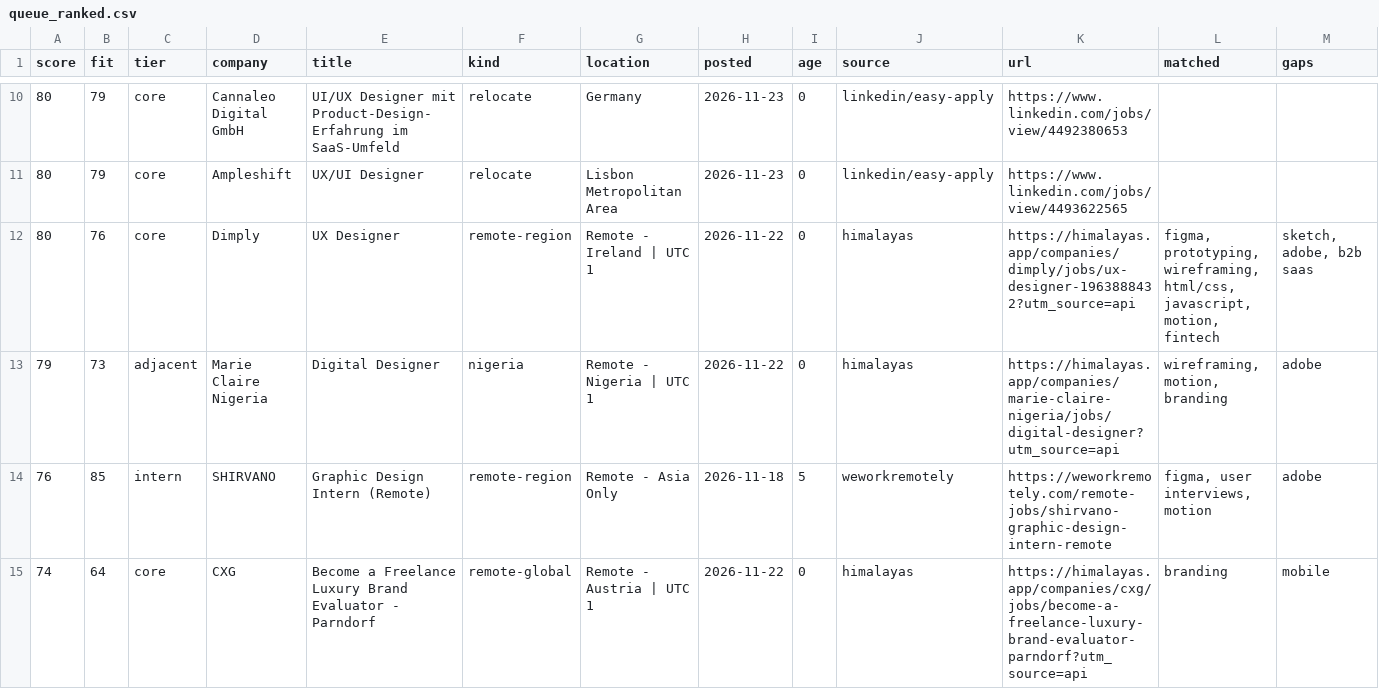
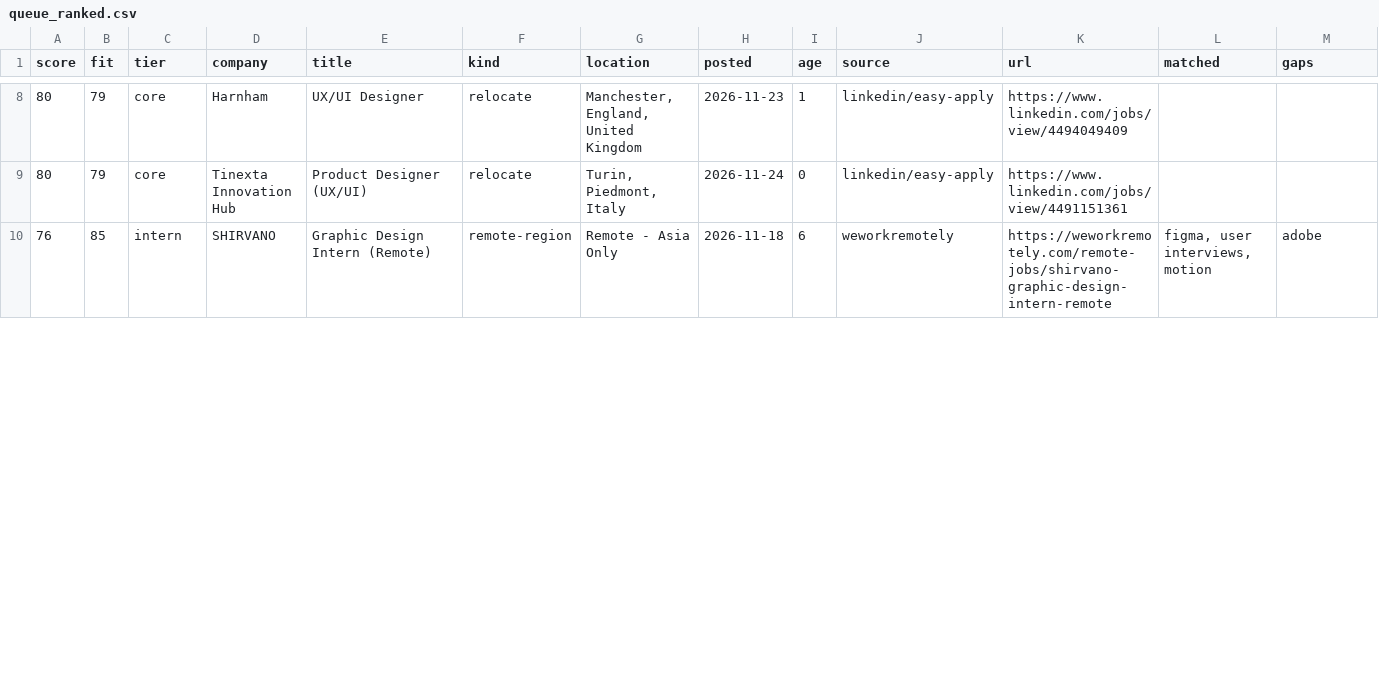
Before and after one commit to MelodicBlue/mjolnir, a CSV file: state/queue_ranked.csv, drawn as a sheet; only a part is shown, gaps mark what is left out; removed rows and columns are numbered as before the commit, all else as after; rows hold the shown columns only; the diff covers the shown part only; the diff names each change by its address in the sheet, - before the commit and + after, or states it on an @@ line.

```diff
--- a/state/queue_ranked.csv
+++ b/state/queue_ranked.csv
-D8 (company): Cannaleo Digital GmbH
+D8 (company): Harnham
-E8 (title): UI/UX Designer mit Product-Design-Erfahrung im SaaS-Umfeld
+E8 (title): UX/UI Designer
-G8 (location): Germany
+G8 (location): Manchester, England, United Kingdom
-I8 (age): 0
+I8 (age): 1
-K8 (url): https://www.linkedin.com/jobs/view/4492380653
+K8 (url): https://www.linkedin.com/jobs/view/4494049409
-D9 (company): Ampleshift
+D9 (company): Tinexta Innovation Hub
-E9 (title): UX/UI Designer
+E9 (title): Product Designer (UX/UI)
-G9 (location): Lisbon Metropolitan Area
+G9 (location): Turin, Piedmont, Italy
-H9 (posted): 2026-11-23
+H9 (posted): 2026-11-24
-K9 (url): https://www.linkedin.com/jobs/view/4493622565
+K9 (url): https://www.linkedin.com/jobs/view/4491151361
-row 12: 80 | 76 | core | Dimply | UX Designer | remote-region | Remote - Ireland | UTC 1 | 2026-11-22 | 0 | himalayas | https://himalayas.app/companies/dimply/jobs/ux-designer-1963888432?utm_source=api | figma, prototyping, wireframing, html/css, javascript, motion, fintech | sketch, adobe, b2b saas
-row 13: 79 | 73 | adjacent | Marie Claire Nigeria | Digital Designer | nigeria | Remote - Nigeria | UTC 1 | 2026-11-22 | 0 | himalayas | https://himalayas.app/companies/marie-claire-nigeria/jobs/digital-designer?utm_source=api | wireframing, motion, branding | adobe
-I10 (age): 5
+I10 (age): 6
-row 15: 74 | 64 | core | CXG | Become a Freelance Luxury Brand Evaluator - Parndorf | remote-global | Remote - Austria | UTC 1 | 2026-11-22 | 0 | himalayas | https://himalayas.app/companies/cxg/jobs/become-a-freelance-luxury-brand-evaluator-parndorf?utm_source=api | branding | mobile
```
Also changed, not shown: 1 added row, 8 removed rows and 30 edited cells elsewhere in this file, 7 other files.
